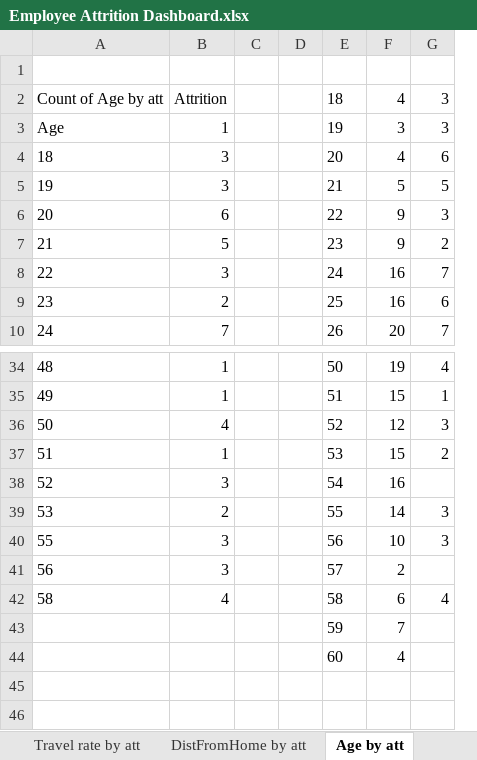
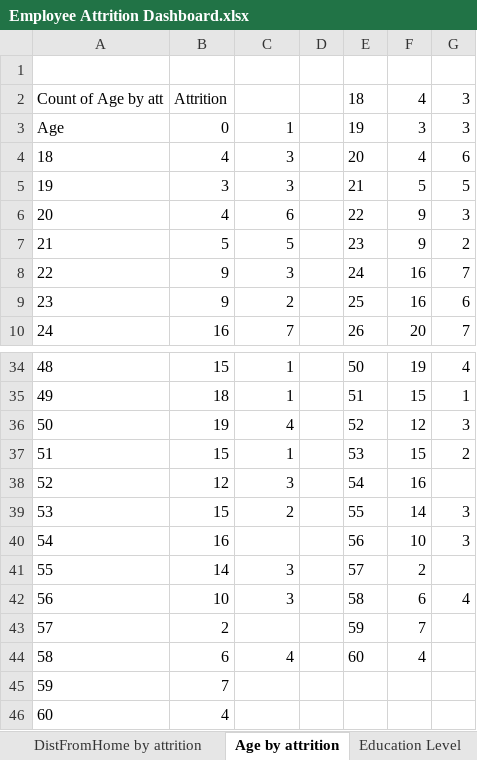
Before and after one commit to Hassanat-Awodipe/EXCEL--Employee-Attrition-Dashboard, an Excel workbook: Employee Attrition Dashboard.xlsx, sheet Age by attrition, drawn as a sheet; only a part is shown, gaps mark what is left out; values as stored, in another font and other column widths than the file's, no borders; charts and pictures not drawn; removed rows and columns are numbered as before the commit, all else as after; the diff names each change by its address in the sheet, - before the commit and + after, or states it on an @@ line.

```diff
--- a/Employee Attrition Dashboard.xlsx (sheet Age by attrition)
+++ b/Employee Attrition Dashboard.xlsx (sheet Age by attrition)
-sheet tab: DistFromHome by att
+sheet tab: DistFromHome by attrition
-sheet tab: Age by att
+sheet tab: Age by attrition
+column B, rows 2-10: Attrition | 0 | 4 | 3 | 4 | 5 | 9 | 9 | 16; rows 34-39: 15 | 18 | 19 | 15 | 12 | 15; rows 41-42: 14 | 10; row 44: 6
-column C, empty
-C2: Attrition
+C2: (empty)
+row 40: 54 | 16 |  |  | 56 | 10 | 3
-E41: 56
+E41: 57
-F41: 10
+F41: 2
-G41: 3
+G41: (empty)
-E42: 57
+E42: 58
-F42: 2
+F42: 6
-G42: (empty)
+G42: 4
+row 43: 57 | 2 |  |  | 59 | 7
-E44: 58
+E44: 60
-F44: 6
+F44: 4
-G44: 4
+G44: (empty)
-row 43:  |  |  |  | 59 | 7
-row 44:  |  |  |  | 60 | 4
+row 45: 59 | 7
+row 46: 60 | 4
```
Also changed, not shown: sheet Dataset, sheet DistFromHome by attrition, sheet Education Field by attrition, sheet Gender by attrition, sheet Marital status by attrition, sheet Education Level, 2 more sheets, other sheet tabs, charts or pictures.
